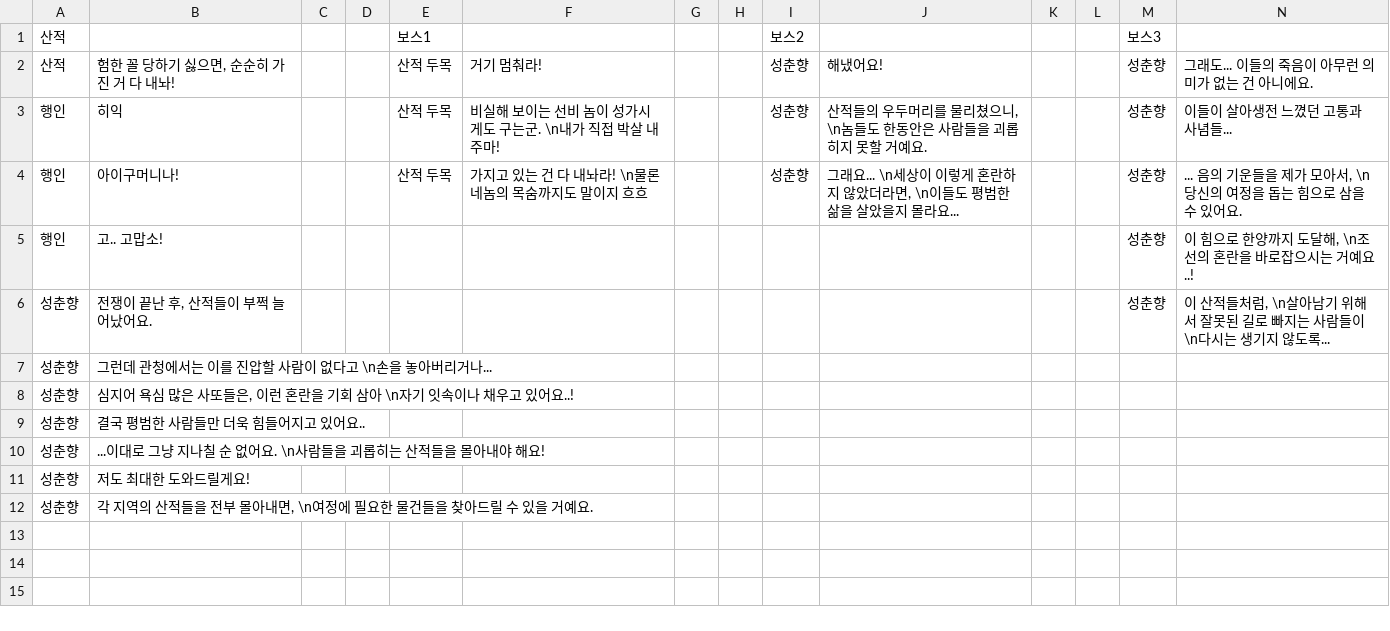
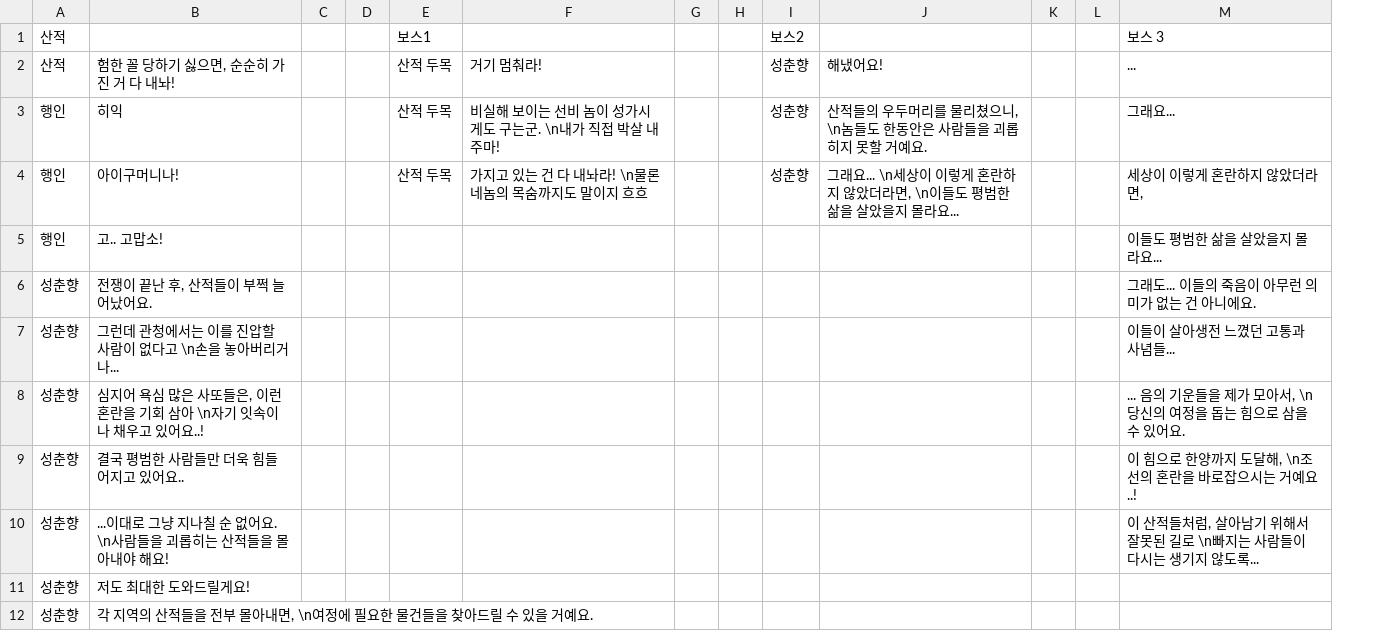
Before and after one commit to ProjPastExam/PastExamFile, a CSV file: 과거시험 시제/Seonbi/datafiles/dialogueData/st01Cs.csv, drawn as a sheet; removed rows and columns are numbered as before the commit, all else as after; the diff names each change by its address in the sheet, - before the commit and + after, or states it on an @@ line.

```diff
--- a/과거시험 시제/Seonbi/datafiles/dialogueData/st01Cs.csv
+++ b/과거시험 시제/Seonbi/datafiles/dialogueData/st01Cs.csv
-column M, rows 1-6: 보스3 | 성춘향 | 성춘향 | 성춘향 | 성춘향 | 성춘향
-M1: (empty)
+M1: 보스 3
-M2: 그래도... 이들의 죽음이 아무런 의미가 없는 건 아니에요.
+M2: ...
-M3: 이들이 살아생전 느꼈던 고통과 사념들...
+M3: 그래요...
-M4: ... 음의 기운들을 제가 모아서, \n당신의 여정을 돕는 힘으로 삼을 수 있어요.
+M4: 세상이 이렇게 혼란하지 않았더라면,
-M5: 이 힘으로 한양까지 도달해, \n조선의 혼란을 바로잡으시는 거예요..!
+M5: 이들도 평범한 삶을 살았을지 몰라요...
-M6: 이 산적들처럼, \n살아남기 위해서 잘못된 길로 빠지는 사람들이 \n다시는 생기지 않도록...
+M6: 그래도... 이들의 죽음이 아무런 의미가 없는 건 아니에요.
-M7: (empty)
+M7: 이들이 살아생전 느꼈던 고통과 사념들...
-M8: (empty)
+M8: ... 음의 기운들을 제가 모아서, \n당신의 여정을 돕는 힘으로 삼을 수 있어요.
-M9: (empty)
+M9: 이 힘으로 한양까지 도달해, \n조선의 혼란을 바로잡으시는 거예요..!
-M10: (empty)
+M10: 이 산적들처럼, 살아남기 위해서 잘못된 길로 \n빠지는 사람들이 다시는 생기지 않도록...
```
Also changed, not shown: 54 other files.
